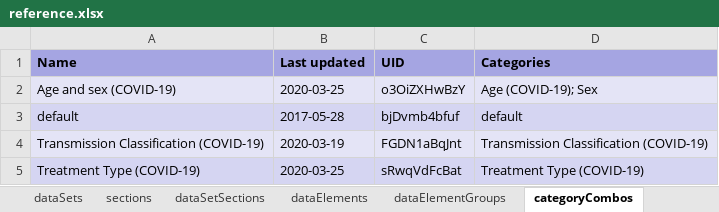
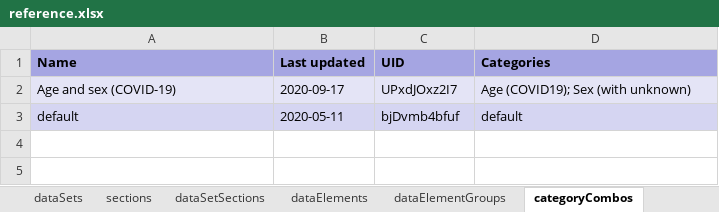
Before and after one commit to dhis2-metadata/C19_AGG, an Excel workbook: complete/reference.xlsx, sheet categoryCombos, drawn as a sheet; values as stored, in another font and other column widths than the file's, no borders; the diff names each change by its address in the sheet, - before the commit and + after, or states it on an @@ line.

```diff
--- a/complete/reference.xlsx (sheet categoryCombos)
+++ b/complete/reference.xlsx (sheet categoryCombos)
-B2 (Last updated): 2020-03-25
+B2 (Last updated): 2020-09-17
-C2 (UID): o3OiZXHwBzY
+C2 (UID): UPxdJOxz2I7
-D2 (Categories): Age (COVID-19); Sex
+D2 (Categories): Age (COVID19); Sex (with unknown)
-B3 (Last updated): 2017-05-28
+B3 (Last updated): 2020-05-11
-row 4: Transmission Classification (COVID-19) | 2020-03-19 | FGDN1aBqJnt | Transmission Classification (COVID-19)
-row 5: Treatment Type (COVID-19) | 2020-03-25 | sRwqVdFcBat | Treatment Type (COVID-19)
```
Also changed, not shown: sheet indicators, sheet categoryOptionCombos, sheet dashboardItems, sheet dataElements, sheet categoryOptionGroups, sheet categoryOptions, 17 more sheets, other sheet tabs, 8 other files.
